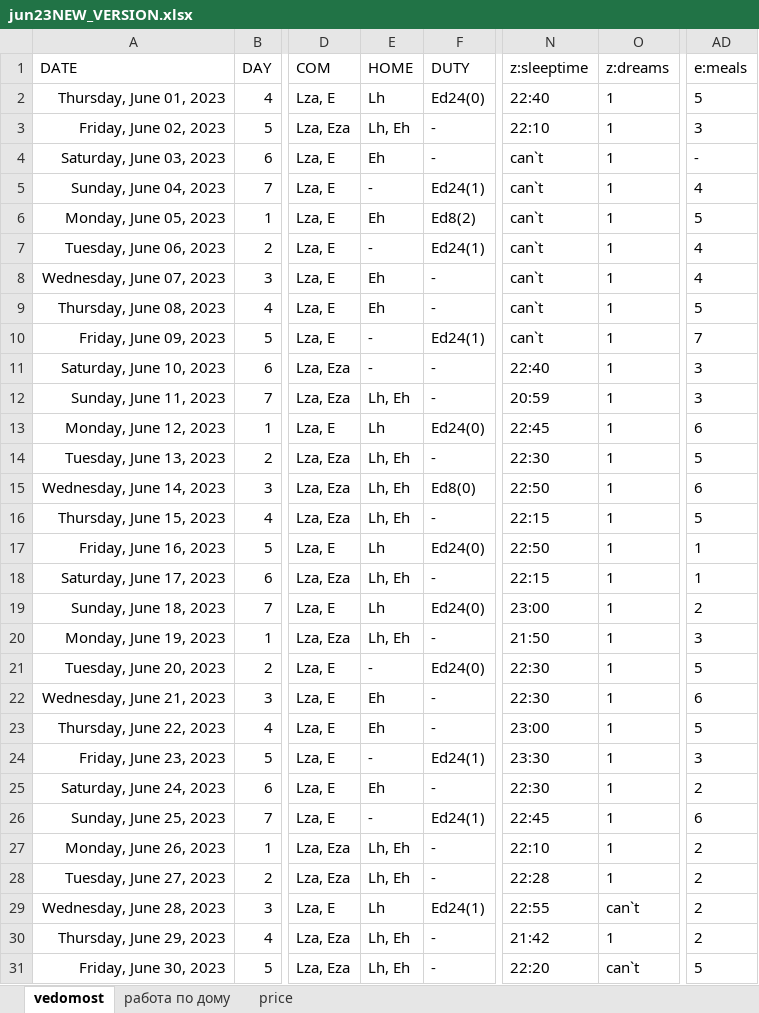
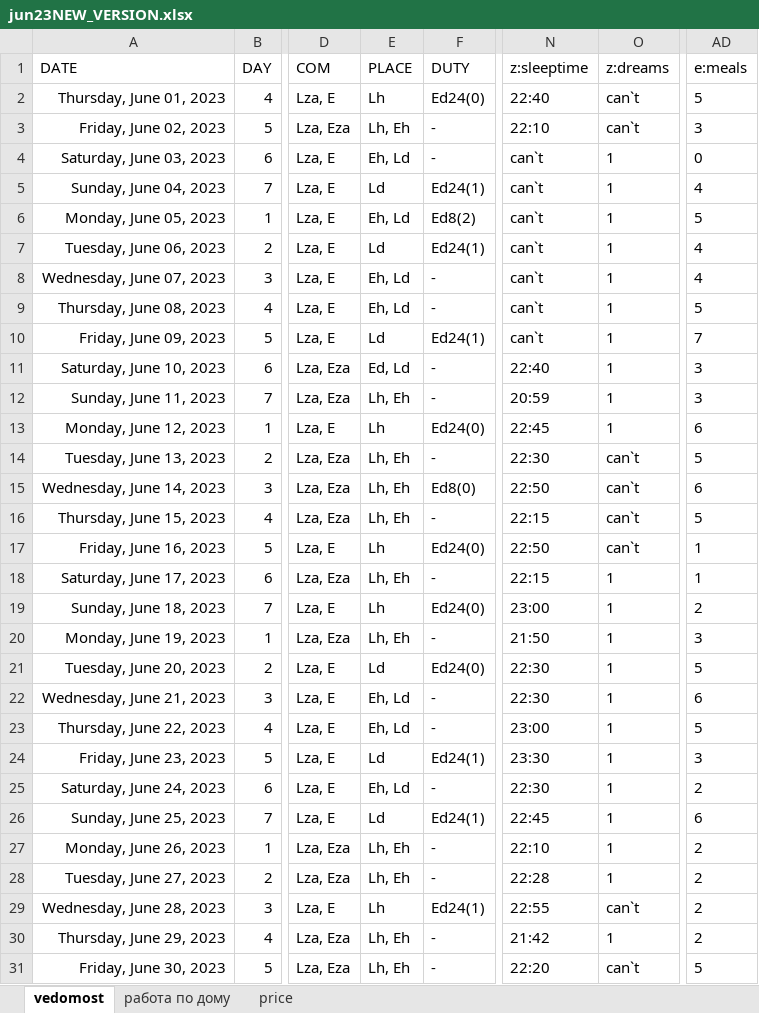
Before and after one commit to EgorVjalkov/study_to_live, an Excel workbook: months/jun23NEW_VERSION/jun23NEW_VERSION.xlsx, sheet vedomost, drawn as a sheet; only a part is shown, gaps mark what is left out; values as stored, in another font and other column widths than the file's, no borders; conditional formats not drawn; the diff names each change by its address in the sheet, - before the commit and + after, or states it on an @@ line.

```diff
--- a/months/jun23NEW_VERSION/jun23NEW_VERSION.xlsx (sheet vedomost)
+++ b/months/jun23NEW_VERSION/jun23NEW_VERSION.xlsx (sheet vedomost)
-E1: HOME
+E1: PLACE
-O2:O3 (z:dreams): 1
+O2:O3 (z:dreams): can`t
-E4 (PLACE): Eh
+E4 (PLACE): Eh, Ld
-AD4 (e:meals): -
+AD4 (e:meals): 0
-E5 (PLACE): -
+E5 (PLACE): Ld
-E6 (PLACE): Eh
+E6 (PLACE): Eh, Ld
-E7 (PLACE): -
+E7 (PLACE): Ld
-E8:E9 (PLACE): Eh
+E8:E9 (PLACE): Eh, Ld
-E10 (PLACE): -
+E10 (PLACE): Ld
-E11 (PLACE): -
+E11 (PLACE): Ed, Ld
-O14:O17 (z:dreams): 1
+O14:O17 (z:dreams): can`t
-E21 (PLACE): -
+E21 (PLACE): Ld
-E22:E23 (PLACE): Eh
+E22:E23 (PLACE): Eh, Ld
-E24 (PLACE): -
+E24 (PLACE): Ld
-E25 (PLACE): Eh
+E25 (PLACE): Eh, Ld
-E26 (PLACE): -
+E26 (PLACE): Ld
```
Also changed, not shown: sheet price, 3 other files.
